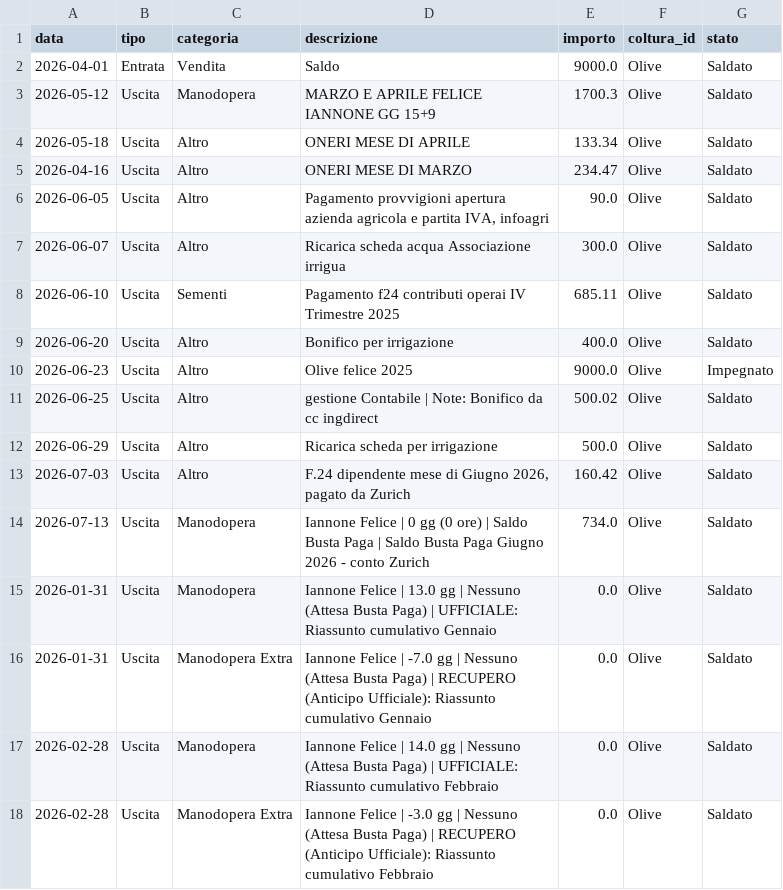
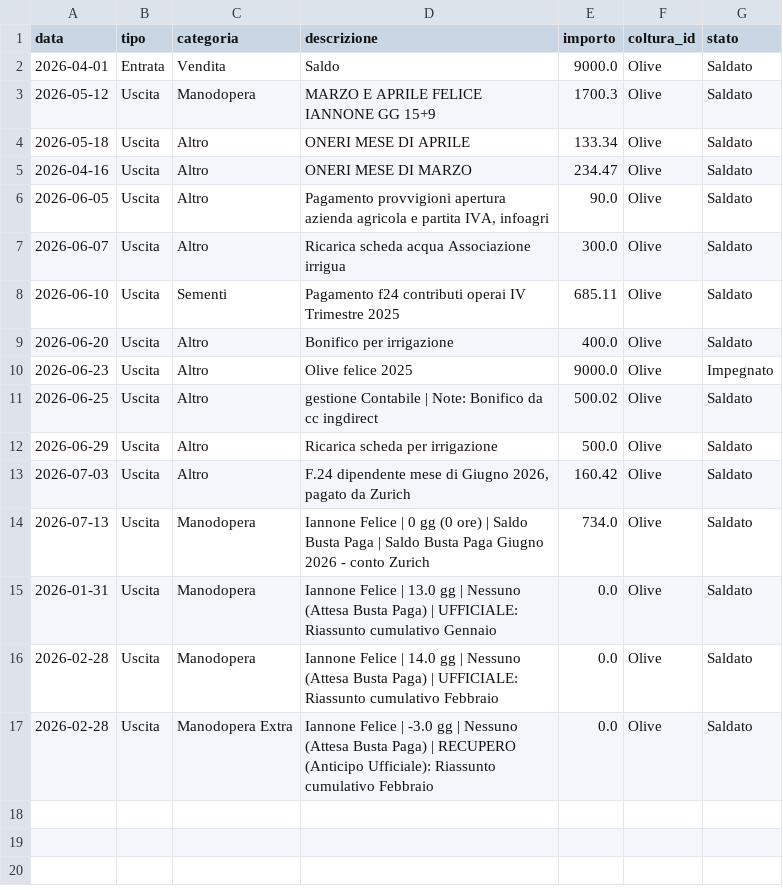
Before and after one commit to antonellomazzilli-bit/agri-finance, a CSV file: database.csv, drawn as a sheet.

Commit message:
Eliminato movimento ID: 14

```diff
--- a/database.csv
+++ b/database.csv
@@ -15,3 +15,2 @@ data,tipo,categoria,descrizione,importo,coltura_id,stato
 2026-01-31,Uscita,Manodopera,Iannone Felice | 13.0 gg | Nessuno (Attesa Busta Paga) | UFFICIALE: Riassunto cumulativo Gennaio,0.0,Olive,Saldato
-2026-01-31,Uscita,Manodopera Extra,Iannone Felice | -7.0 gg | Nessuno (Attesa Busta Paga) | RECUPERO (Anticipo Ufficiale): Riassunto cumulativo Gennaio,0.0,Olive,Saldato
 2026-02-28,Uscita,Manodopera,Iannone Felice | 14.0 gg | Nessuno (Attesa Busta Paga) | UFFICIALE: Riassunto cumulativo Febbraio,0.0,Olive,Saldato
```
